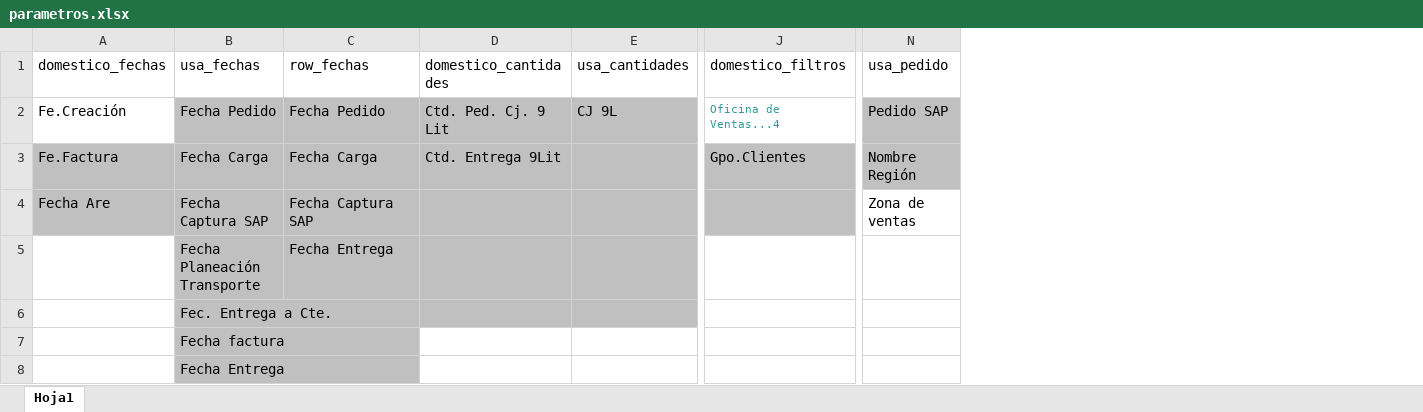
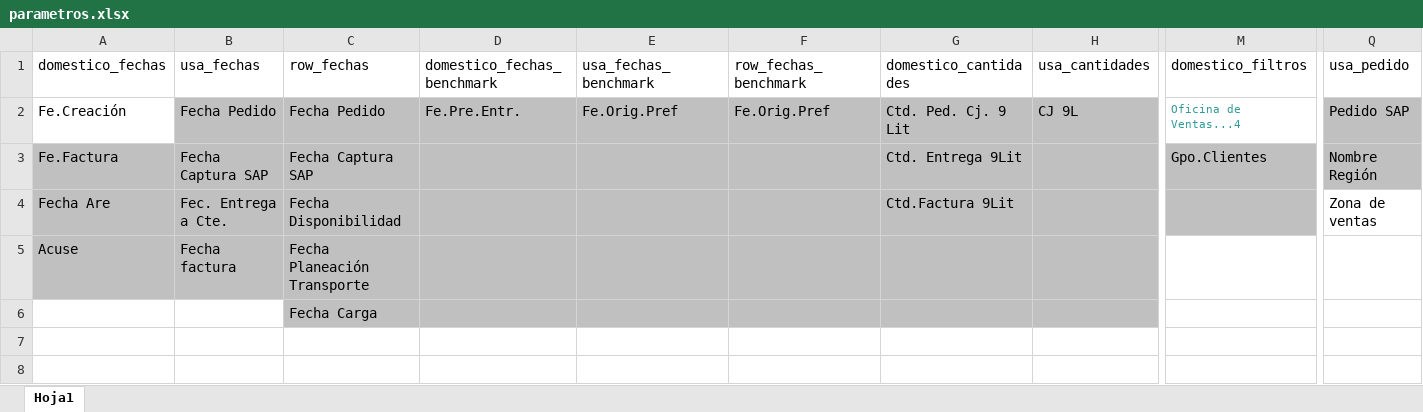
Before and after one commit to Rhodolfo/cuervo, an Excel workbook: shiny/datos/setup/parametros.xlsx, sheet Hoja1, drawn as a sheet; only a part is shown, gaps mark what is left out; values as stored, in another font and other column widths than the file's, no borders; removed rows and columns are numbered as before the commit, all else as after; rows hold the shown columns only; the diff covers the shown part only; the diff names each change by its address in the sheet, - before the commit and + after, or states it on an @@ line.

```diff
--- a/shiny/datos/setup/parametros.xlsx (sheet Hoja1)
+++ b/shiny/datos/setup/parametros.xlsx (sheet Hoja1)
+column D (domestico_fechas_benchmark), row 2: Fe.Pre.Entr.
+column E (usa_fechas_benchmark), row 2: Fe.Orig.Pref
+column F (row_fechas_benchmark), row 2: Fe.Orig.Pref
-B3 (usa_fechas): Fecha Carga
+B3 (usa_fechas): Fecha Captura SAP
-C3 (row_fechas): Fecha Carga
+C3 (row_fechas): Fecha Captura SAP
-row 4: Fecha Are | Fecha Captura SAP | Fecha Captura SAP |  |  |  | Zona de ventas
-row 5:  | Fecha Planeación Transporte | Fecha Entrega
-A4 (domestico_fechas): (empty)
+A4 (domestico_fechas): Fecha Are
-A4:A5 fill: none
+A4:A5 fill: #C0C0C0
-C4 (row_fechas): (empty)
+C4 (row_fechas): Fecha Disponibilidad
-C4:C5 fill: none
+C4:C5 fill: #C0C0C0
-G4 (domestico_cantidades): (empty)
+G4 (domestico_cantidades): Ctd.Factura 9Lit
-M4 fill: none
+M4 fill: #C0C0C0
-Q4 (usa_pedido): (empty)
+Q4 (usa_pedido): Zona de ventas
-A5 (domestico_fechas): (empty)
+A5 (domestico_fechas): Acuse
-C5 (row_fechas): (empty)
+C5 (row_fechas): Fecha Planeación Transporte
-G5:H5 fill: none
+G5:H5 fill: #C0C0C0
-row 8:  | Fecha Entrega
+row 6:  |  | Fecha Carga
```
Also changed, not shown: cell formats elsewhere in this sheet, 3 other files.
